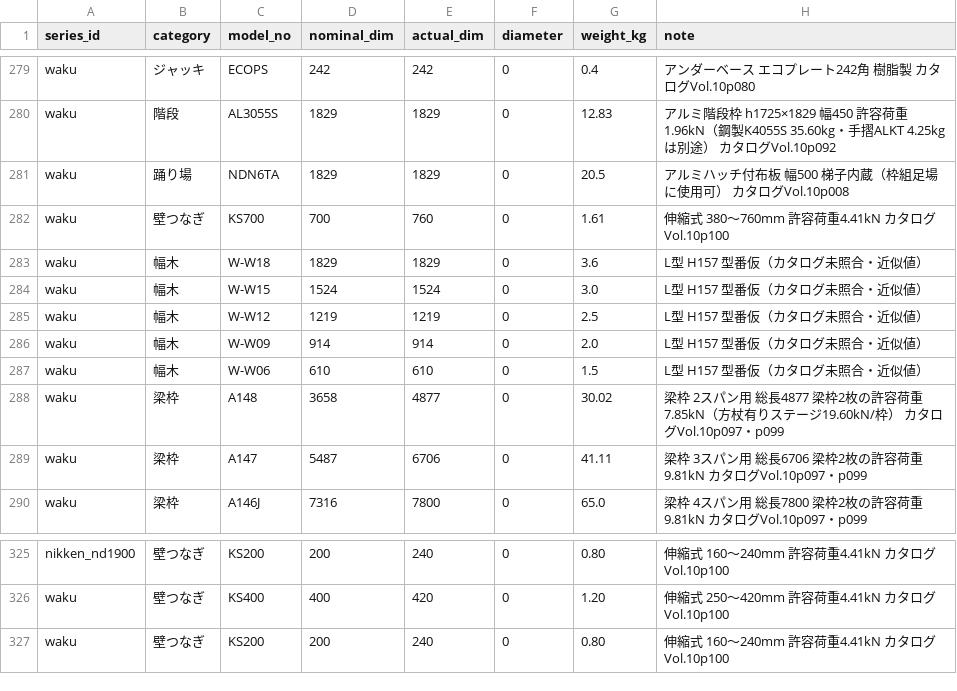
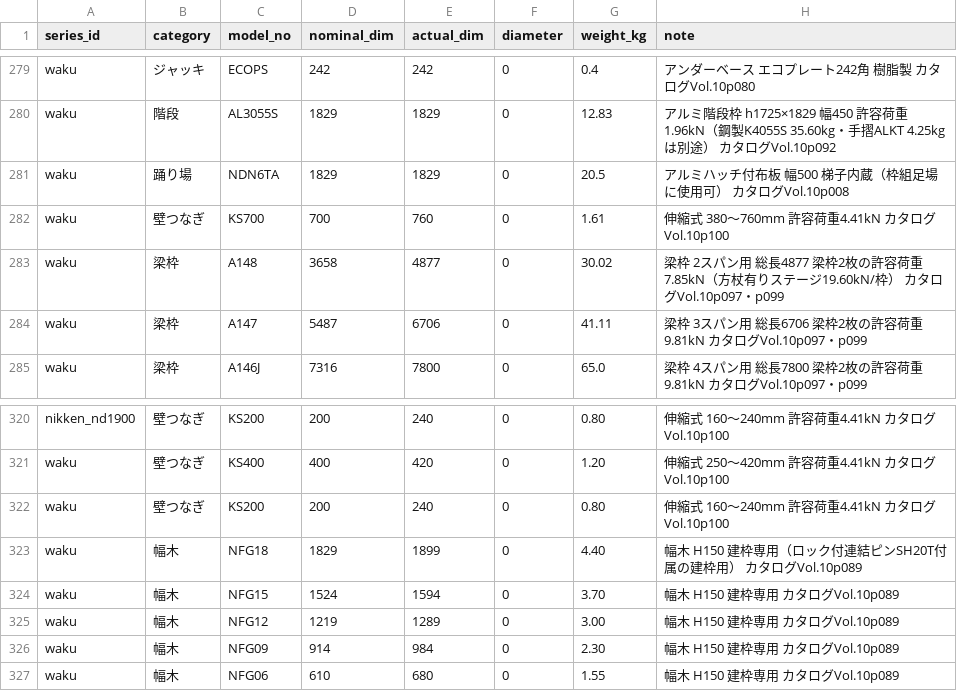
Before and after one commit to takazo0102-max/gyosha-shiji, a CSV file: ashiba/data/part_master.csv, drawn as a sheet; only a part is shown, gaps mark what is left out; removed rows and columns are numbered as before the commit, all else as after; the diff names each change by its address in the sheet, - before the commit and + after, or states it on an @@ line.

```diff
--- a/ashiba/data/part_master.csv
+++ b/ashiba/data/part_master.csv
-row 283: waku | 幅木 | W-W18 | 1829 | 1829 | 0 | 3.6 | L型 H157 型番仮（カタログ未照合・近似値）
-row 284: waku | 幅木 | W-W15 | 1524 | 1524 | 0 | 3.0 | L型 H157 型番仮（カタログ未照合・近似値）
-row 285: waku | 幅木 | W-W12 | 1219 | 1219 | 0 | 2.5 | L型 H157 型番仮（カタログ未照合・近似値）
-row 286: waku | 幅木 | W-W09 | 914 | 914 | 0 | 2.0 | L型 H157 型番仮（カタログ未照合・近似値）
-row 287: waku | 幅木 | W-W06 | 610 | 610 | 0 | 1.5 | L型 H157 型番仮（カタログ未照合・近似値）
+row 323: waku | 幅木 | NFG18 | 1829 | 1899 | 0 | 4.40 | 幅木 H150 建枠専用（ロック付連結ピンSH20T付属の建枠用） カタログVol.10p089
+row 324: waku | 幅木 | NFG15 | 1524 | 1594 | 0 | 3.70 | 幅木 H150 建枠専用 カタログVol.10p089
+row 325: waku | 幅木 | NFG12 | 1219 | 1289 | 0 | 3.00 | 幅木 H150 建枠専用 カタログVol.10p089
+row 326: waku | 幅木 | NFG09 | 914 | 984 | 0 | 2.30 | 幅木 H150 建枠専用 カタログVol.10p089
+row 327: waku | 幅木 | NFG06 | 610 | 680 | 0 | 1.55 | 幅木 H150 建枠専用 カタログVol.10p089
```
Also changed, not shown: 3 other files.
